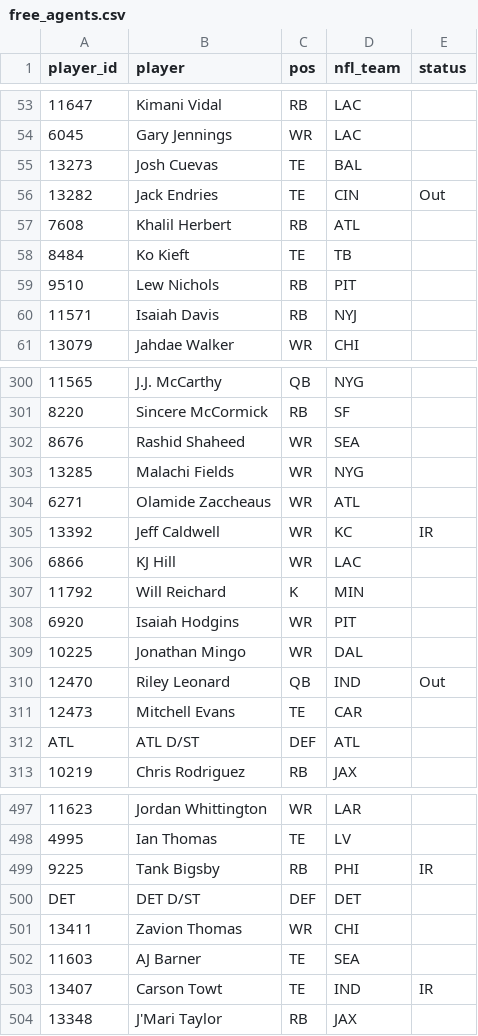
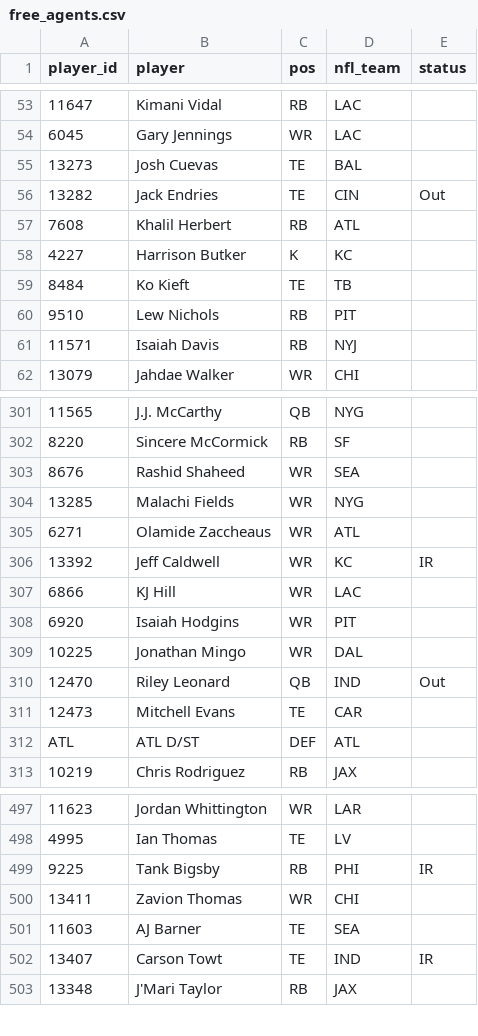
Before and after one commit to mikemartin/fantasy-football-auction-optimizer, a CSV file: data/league/free_agents.csv, drawn as a sheet; only a part is shown, gaps mark what is left out; removed rows and columns are numbered as before the commit, all else as after; the diff names each change by its address in the sheet, - before the commit and + after, or states it on an @@ line.

```diff
--- a/data/league/free_agents.csv
+++ b/data/league/free_agents.csv
+row 58: 4227 | Harrison Butker | K | KC
-row 307: 11792 | Will Reichard | K | MIN
-row 500: DET | DET D/ST | DEF | DET
```
Also changed, not shown: data/league/results_wk07.csv, data/league/rosters.csv, 2 other files.
